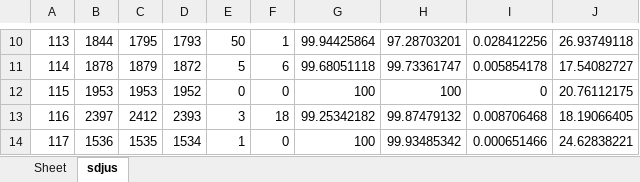
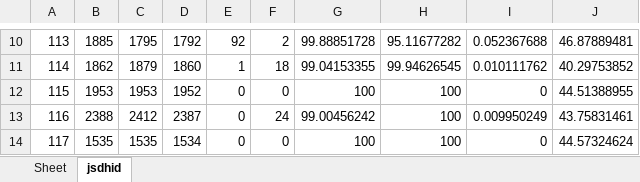
Before and after one commit to devindi99/ECG-beat-detection, an Excel workbook: R peak detection/beatdetection/finalMIT.xlsx, sheet jsdhid, drawn as a sheet; only a part is shown, gaps mark what is left out; values as stored, in another font and other column widths than the file's, no borders; the diff covers the shown part only; the diff names each change by its address in the sheet, - before the commit and + after, or states it on an @@ line.

```diff
--- a/R peak detection/beatdetection/finalMIT.xlsx (sheet jsdhid)
+++ b/R peak detection/beatdetection/finalMIT.xlsx (sheet jsdhid)
-sheet tab: sdjus
+sheet tab: jsdhid
-B10: 1844
+B10: 1885
-D10: 1793
+D10: 1792
-E10: 50
+E10: 92
-F10: 1
+F10: 2
-G10: 99.94425864
+G10: 99.88851728
-H10: 97.28703201
+H10: 95.11677282
-I10: 0.028412256
+I10: 0.052367688
-J10: 26.93749118
+J10: 46.87889481
-B11: 1878
+B11: 1862
-D11: 1872
+D11: 1860
-E11: 5
+E11: 1
-F11: 6
+F11: 18
-G11: 99.68051118
+G11: 99.04153355
-H11: 99.73361747
+H11: 99.94626545
-I11: 0.005854178
+I11: 0.010111762
-J11: 17.54082727
+J11: 40.29753852
-J12: 20.76112175
+J12: 44.51388955
-B13: 2397
+B13: 2388
-D13: 2393
+D13: 2387
-E13: 3
+E13: 0
-F13: 18
+F13: 24
-G13: 99.25342182
+G13: 99.00456242
-H13: 99.87479132
+H13: 100
-I13: 0.008706468
+I13: 0.009950249
-J13: 18.19066405
+J13: 43.75831461
-B14: 1536
+B14: 1535
-E14: 1
+E14: 0
-H14: 99.93485342
+H14: 100
-I14: 0.000651466
+I14: 0
-J14: 24.62838221
+J14: 44.57324624
```
Also changed, not shown: 258 edited cells elsewhere in this sheet, R peak detection/beatdetection/AHA_database.xlsx, 2 other files.
